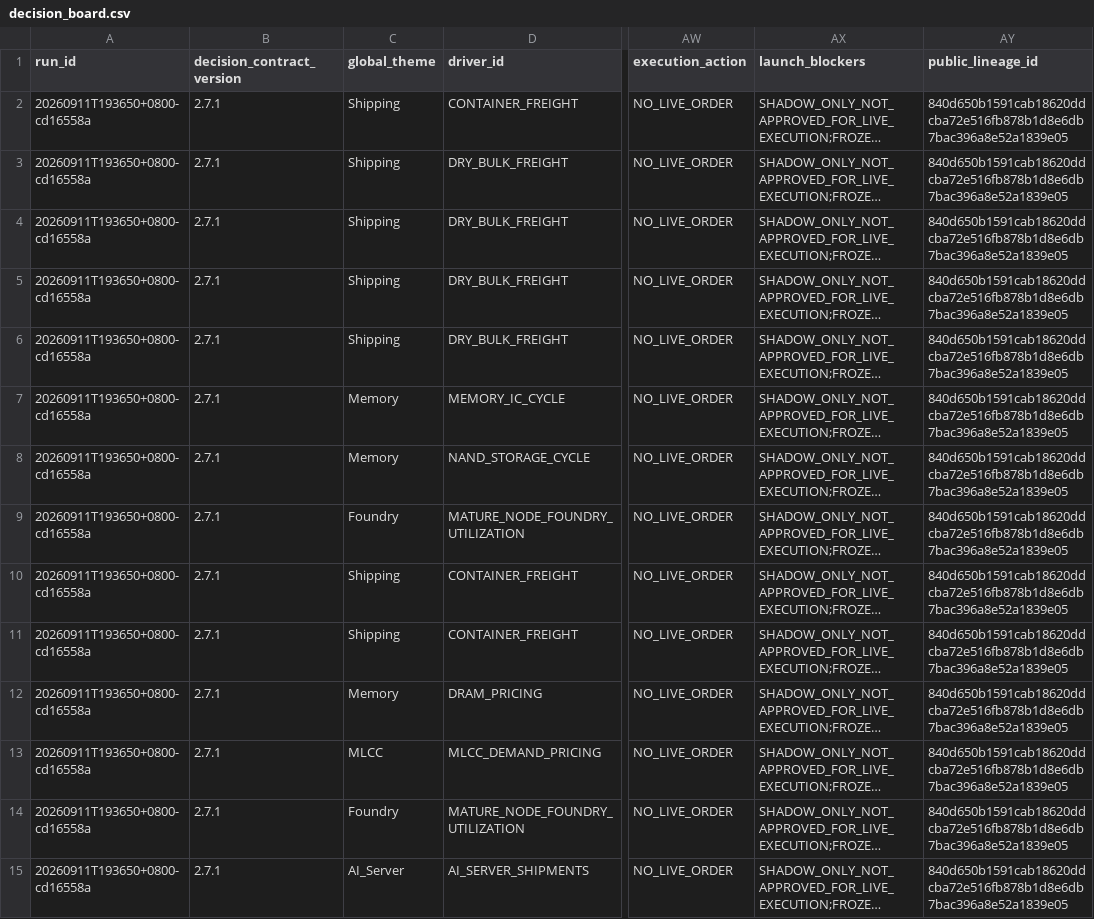
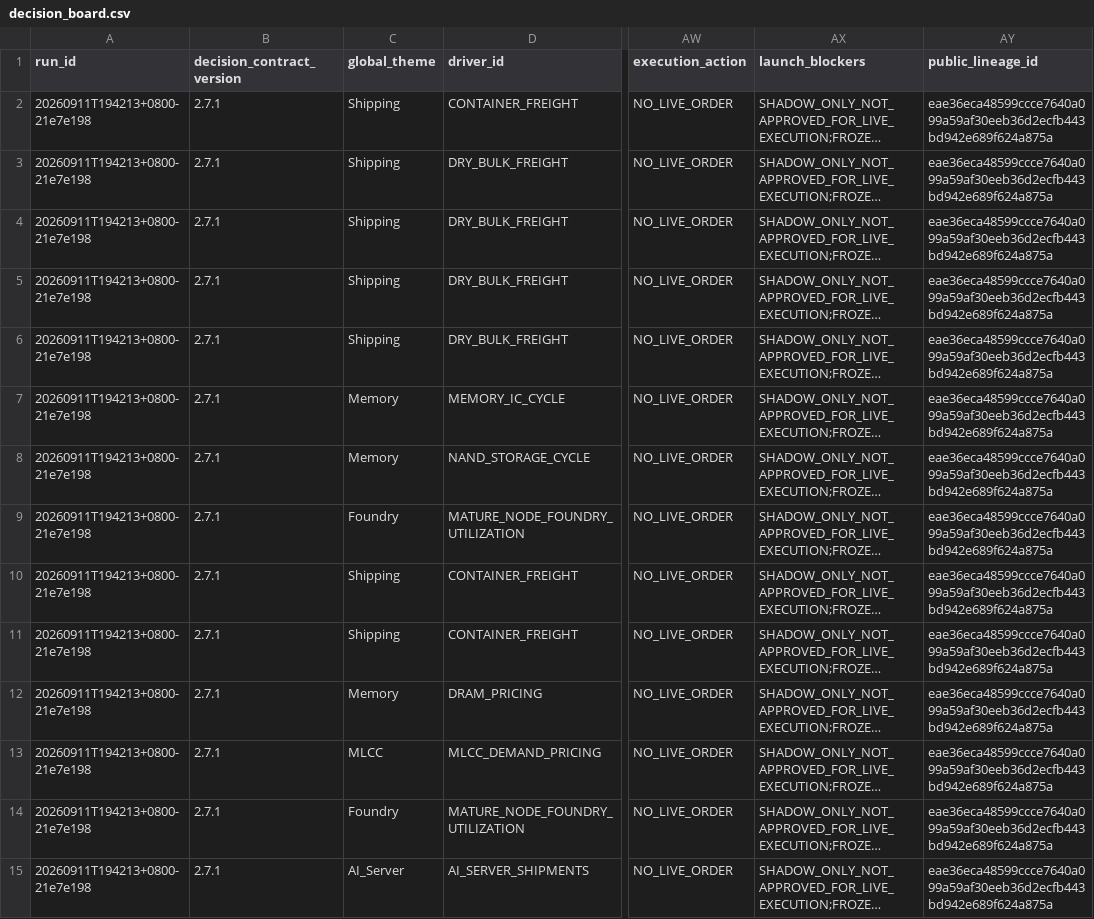
Before and after one commit to pa45251/alpha-hunter-v2, a CSV file: output/decision_board.csv, drawn as a sheet; only a part is shown, gaps mark what is left out; long unchanged cells end in …; the diff covers the shown part only; the diff names each change by its address in the sheet, - before the commit and + after, or states it on an @@ line.

```diff
--- a/output/decision_board.csv
+++ b/output/decision_board.csv
-A2:A15 (run_id): 20260911T193650+0800-cd16558a
+A2:A15 (run_id): 20260911T194213+0800-21e7e198
-AY2:AY15 (public_lineage_id): 840d650b1591cab18620ddcba72e516fb878b1d8e6db7bac396a8e52a1839e05
+AY2:AY15 (public_lineage_id): eae36eca48599ccce7640a099a59af30eeb36d2ecfb443bd942e689f624a875a
```
Also changed, not shown: 58 edited cells elsewhere in this file, output/causal_graph_audit.csv, output/causal_research_queue.csv, 17 other files.
